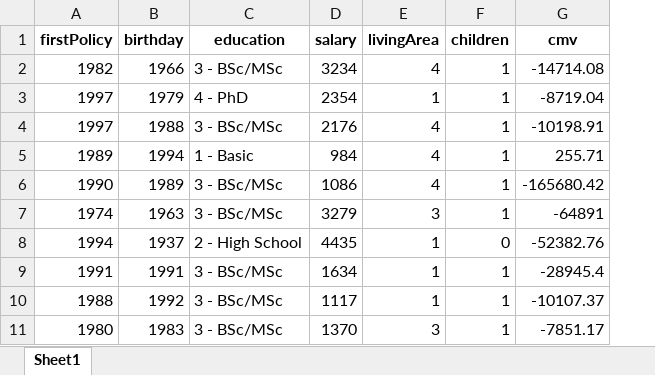
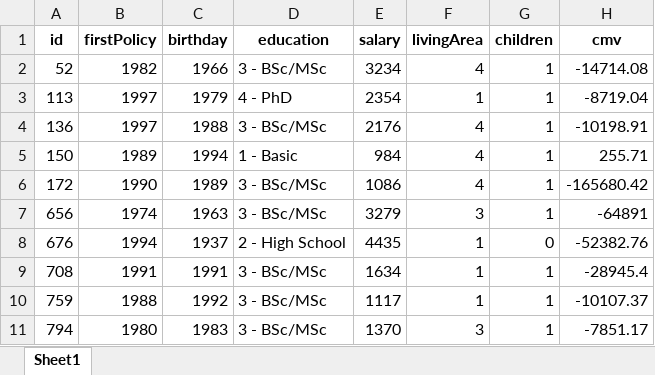
Before and after one commit to BeatrizCruz/ProjetoDataMining, an Excel workbook: Outliers.xlsx, sheet Sheet1, drawn as a sheet; only a part is shown; values as stored, in another font and other column widths than the file's, no borders; the diff names each change by its address in the sheet, - before the commit and + after, or states it on an @@ line.

Commit message:
ourtliers to excel

```diff
--- a/Outliers.xlsx (sheet Sheet1)
+++ b/Outliers.xlsx (sheet Sheet1)
+column A (id), rows 2-11: 52 | 113 | 136 | 150 | 172 | 656 | 676 | 708 | 759 | 794
```
Also changed, not shown: 1 other file.
